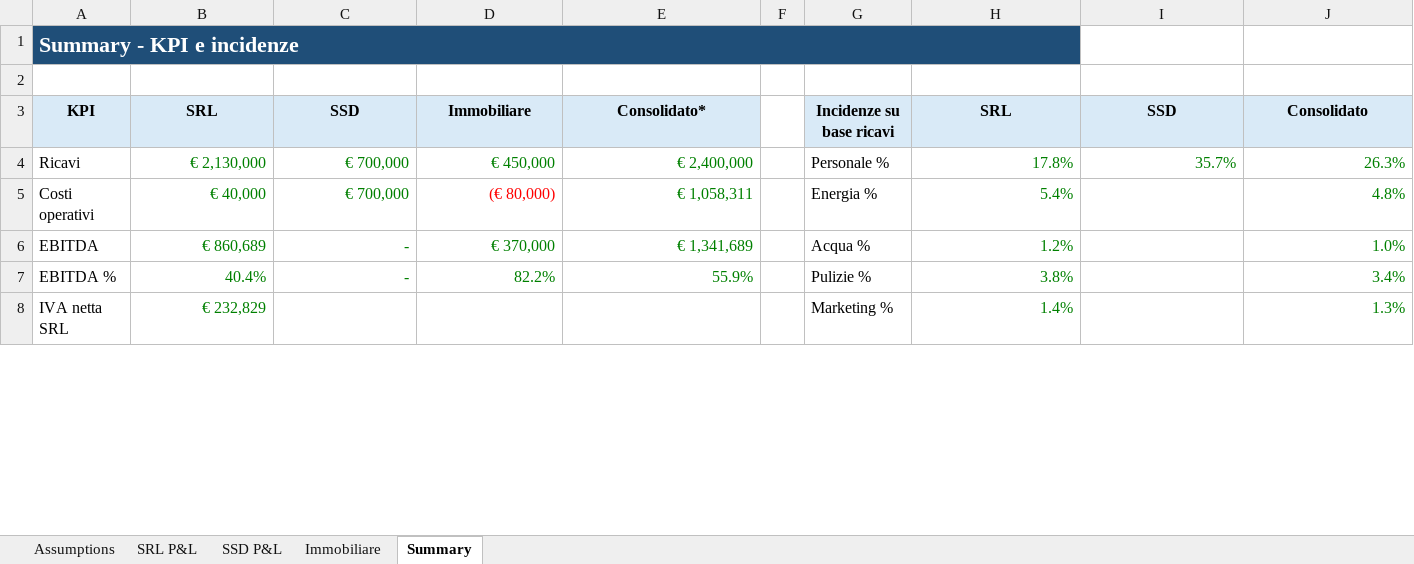
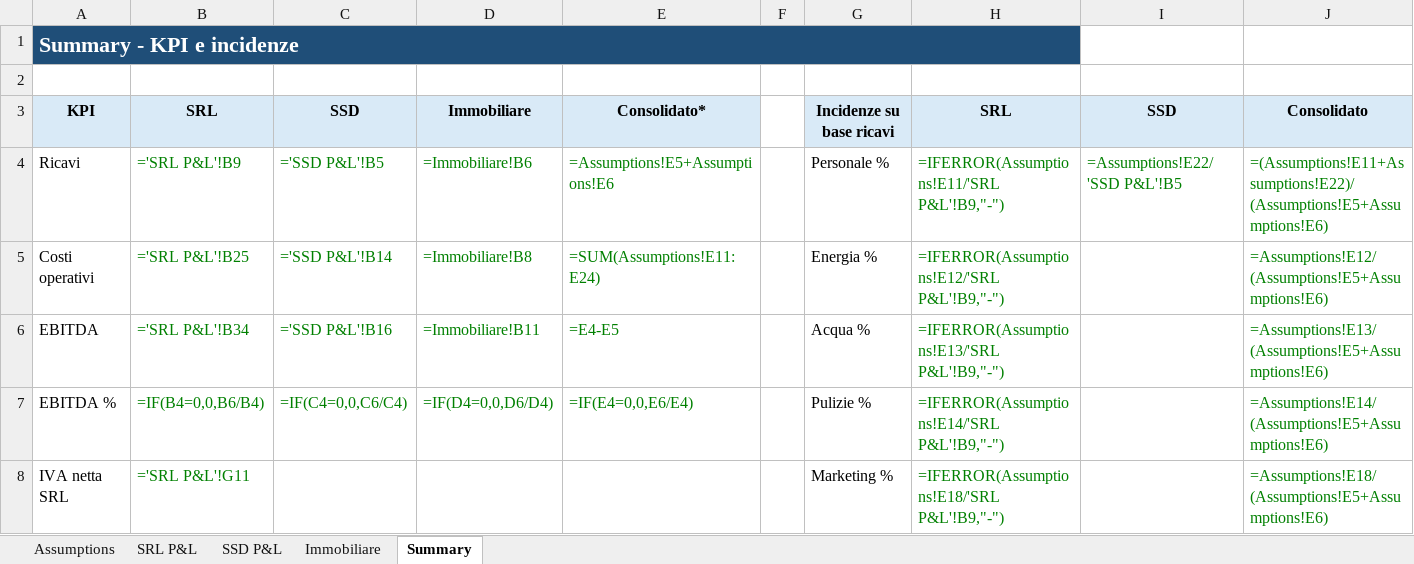
Before and after one commit to maurizio-gif/Trasformazione-Point-2000, an Excel workbook: report_srl_ssd_immobiliare_v5_3.xlsx, sheet Summary, drawn as a sheet; only a part is shown; values as stored, in another font and other column widths than the file's, no borders; formulas without a stored value are shown as written; charts and pictures not drawn; the diff covers the shown part only; the diff names each change by its address in the sheet, - before the commit and + after, or states it on an @@ line.

```diff
--- a/report_srl_ssd_immobiliare_v5_3.xlsx (sheet Summary)
+++ b/report_srl_ssd_immobiliare_v5_3.xlsx (sheet Summary)
-B1:H1 fill: #1F4E78
+B1:H1 fill: none
-B4: € 2,130,000
+B4: ='SRL P&L'!B9
-C4: € 700,000
+C4: ='SSD P&L'!B5
-D4: € 450,000
+D4: =Immobiliare!B6
-E4: € 2,400,000
+E4: =Assumptions!E5+Assumptions!E6
-H4: 17.8%
+H4: =IFERROR(Assumptions!E11/'SRL P&L'!B9,"-")
-I4: 35.7%
+I4: =Assumptions!E22/'SSD P&L'!B5
-J4: 26.3%
+J4: =(Assumptions!E11+Assumptions!E22)/(Assumptions!E5+Assumptions!E6)
-B5: € 40,000
+B5: ='SRL P&L'!B25
-C5: € 700,000
+C5: ='SSD P&L'!B14
-D5: (€ 80,000)
+D5: =Immobiliare!B8
-D5 text colour: #FF0000
+D5 text colour: #008000
-E5: € 1,058,311
+E5: =SUM(Assumptions!E11:E24)
-H5: 5.4%
+H5: =IFERROR(Assumptions!E12/'SRL P&L'!B9,"-")
-J5: 4.8%
+J5: =Assumptions!E12/(Assumptions!E5+Assumptions!E6)
-B6: € 860,689
+B6: ='SRL P&L'!B34
-C6: -
+C6: ='SSD P&L'!B16
-D6: € 370,000
+D6: =Immobiliare!B11
-E6: € 1,341,689
+E6: =E4-E5
-H6: 1.2%
+H6: =IFERROR(Assumptions!E13/'SRL P&L'!B9,"-")
-J6: 1.0%
+J6: =Assumptions!E13/(Assumptions!E5+Assumptions!E6)
-B7: 40.4%
+B7: =IF(B4=0,0,B6/B4)
-C7: -
+C7: =IF(C4=0,0,C6/C4)
-D7: 82.2%
+D7: =IF(D4=0,0,D6/D4)
-E7: 55.9%
+E7: =IF(E4=0,0,E6/E4)
-H7: 3.8%
+H7: =IFERROR(Assumptions!E14/'SRL P&L'!B9,"-")
-J7: 3.4%
+J7: =Assumptions!E14/(Assumptions!E5+Assumptions!E6)
-B8: € 232,829
+B8: ='SRL P&L'!G11
-H8: 1.4%
+H8: =IFERROR(Assumptions!E18/'SRL P&L'!B9,"-")
-J8: 1.3%
+J8: =Assumptions!E18/(Assumptions!E5+Assumptions!E6)
```
Also changed, not shown: 1 added row, 1 removed row and 23 edited cells elsewhere in this sheet, sheet SRL P&L, sheet Assumptions, sheet SSD P&L, sheet Immobiliare, charts or pictures, 1 other file.
